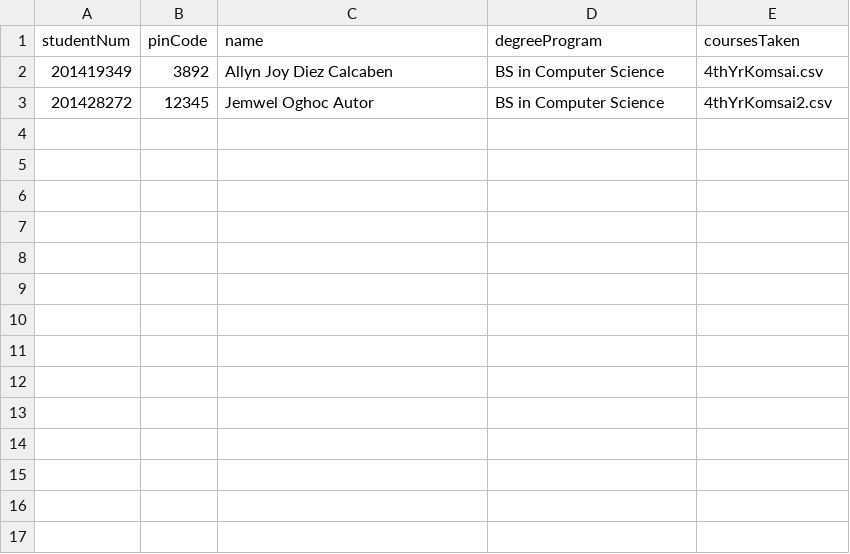
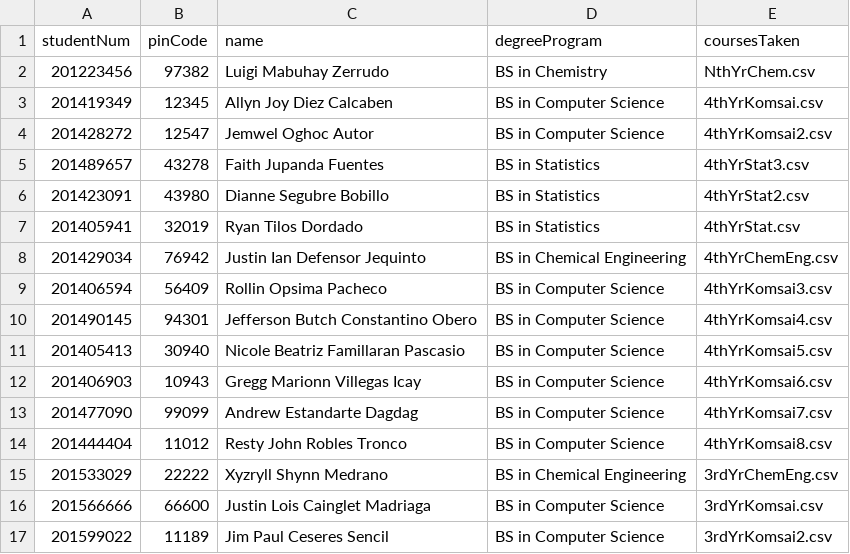
Before and after one commit to allynjdc/PAGOD_final, a CSV file: public/csv/Login.csv, drawn as a sheet.

Commit message:
updated the DATASET Login.csv

```diff
--- a/public/csv/Login.csv
+++ b/public/csv/Login.csv
@@ -1,3 +1,17 @@
 studentNum,pinCode,name,degreeProgram,coursesTaken
-201419349,3892,Allyn Joy Diez Calcaben,BS in Computer Science,4thYrKomsai.csv
-201428272,12345,Jemwel Oghoc Autor,BS in Computer Science,4thYrKomsai2.csv
+201223456,97382,Luigi Mabuhay Zerrudo,BS in Chemistry,NthYrChem.csv
+201419349,12345,Allyn Joy Diez Calcaben,BS in Computer Science,4thYrKomsai.csv
+201428272,12547,Jemwel Oghoc Autor,BS in Computer Science,4thYrKomsai2.csv
+201489657,43278,Faith Jupanda Fuentes,BS in Statistics,4thYrStat3.csv
+201423091,43980,Dianne Segubre Bobillo,BS in Statistics,4thYrStat2.csv
+201405941,32019,Ryan Tilos Dordado,BS in Statistics,4thYrStat.csv
+201429034,76942,Justin Ian Defensor Jequinto,BS in Chemical Engineering,4thYrChemEng.csv
+201406594,56409,Rollin Opsima Pacheco,BS in Computer Science,4thYrKomsai3.csv
+201490145,94301,Jefferson Butch Constantino Obero,BS in Computer Science,4thYrKomsai4.csv
+201405413,30940,Nicole Beatriz Famillaran Pascasio,BS in Computer Science,4thYrKomsai5.csv
+201406903,10943,Gregg Marionn Villegas Icay,BS in Computer Science,4thYrKomsai6.csv
+201477090,99099,Andrew Estandarte Dagdag,BS in Computer Science,4thYrKomsai7.csv
+201444404,11012,Resty John Robles Tronco,BS in Computer Science,4thYrKomsai8.csv
+201533029,22222,Xyzryll Shynn Medrano,BS in Chemical Engineering,3rdYrChemEng.csv
+201566666,66600,Justin Lois Cainglet Madriaga,BS in Computer Science,3rdYrKomsai.csv
+201599022,11189,Jim Paul Ceseres Sencil,BS in Computer Science,3rdYrKomsai2.csv
```
